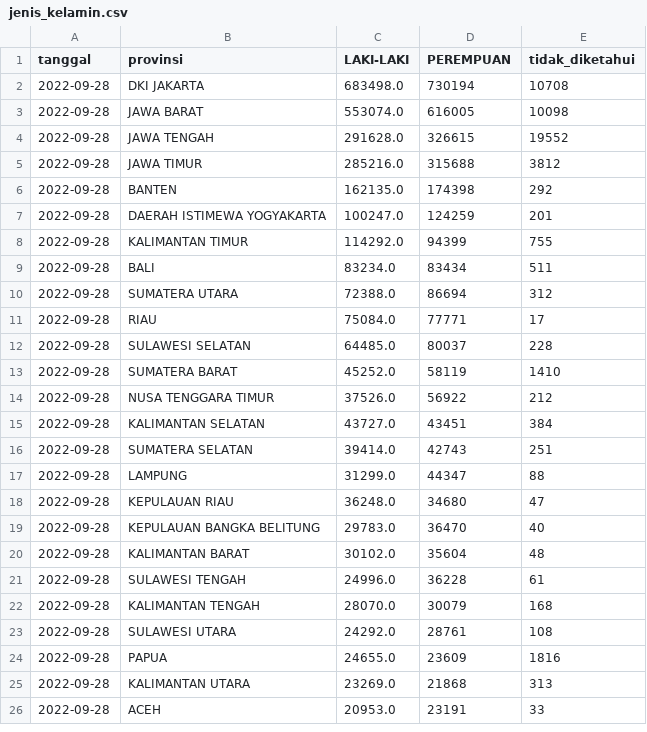
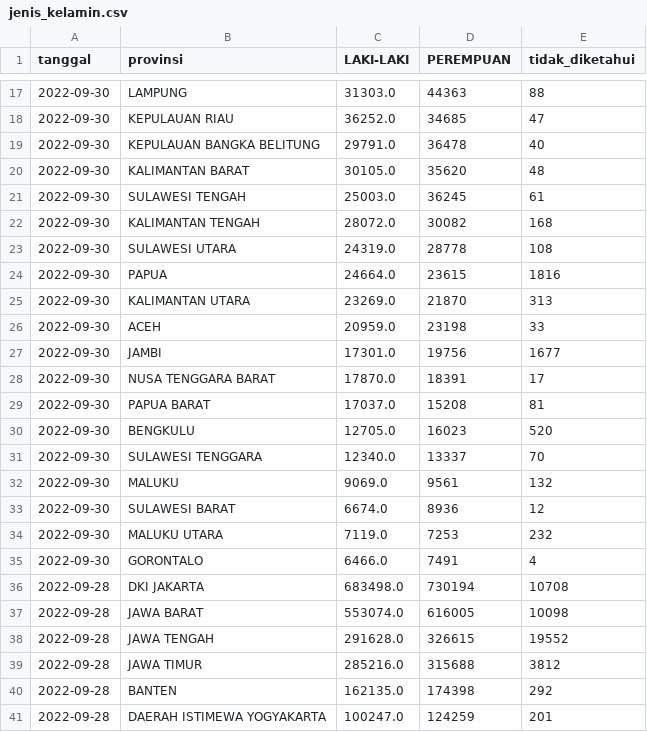
Before and after one commit to zakiego/data-sebaran-covid19goid, a CSV file: nasional/jenis_kelamin.csv, drawn as a sheet; only a part is shown, gaps mark what is left out; the shorter side is filled out with more unchanged rows; the diff covers the shown part only; the diff names each change by its address in the sheet, - before the commit and + after, or states it on an @@ line.

```diff
--- a/nasional/jenis_kelamin.csv
+++ b/nasional/jenis_kelamin.csv
+row 17: 2022-09-30 | LAMPUNG | 31303.0 | 44363 | 88
+row 18: 2022-09-30 | KEPULAUAN RIAU | 36252.0 | 34685 | 47
+row 19: 2022-09-30 | KEPULAUAN BANGKA BELITUNG | 29791.0 | 36478 | 40
+row 20: 2022-09-30 | KALIMANTAN BARAT | 30105.0 | 35620 | 48
+row 21: 2022-09-30 | SULAWESI TENGAH | 25003.0 | 36245 | 61
+row 22: 2022-09-30 | KALIMANTAN TENGAH | 28072.0 | 30082 | 168
+row 23: 2022-09-30 | SULAWESI UTARA | 24319.0 | 28778 | 108
+row 24: 2022-09-30 | PAPUA | 24664.0 | 23615 | 1816
+row 25: 2022-09-30 | KALIMANTAN UTARA | 23269.0 | 21870 | 313
+row 26: 2022-09-30 | ACEH | 20959.0 | 23198 | 33
+row 27: 2022-09-30 | JAMBI | 17301.0 | 19756 | 1677
+row 28: 2022-09-30 | NUSA TENGGARA BARAT | 17870.0 | 18391 | 17
+row 29: 2022-09-30 | PAPUA BARAT | 17037.0 | 15208 | 81
+row 30: 2022-09-30 | BENGKULU | 12705.0 | 16023 | 520
+row 31: 2022-09-30 | SULAWESI TENGGARA | 12340.0 | 13337 | 70
+row 32: 2022-09-30 | MALUKU | 9069.0 | 9561 | 132
+row 33: 2022-09-30 | SULAWESI BARAT | 6674.0 | 8936 | 12
+row 34: 2022-09-30 | MALUKU UTARA | 7119.0 | 7253 | 232
+row 35: 2022-09-30 | GORONTALO | 6466.0 | 7491 | 4
```
Also changed, not shown: 15 added rows elsewhere in this file, nasional/usia.csv, provinsi/DKI_JAKARTA.csv, 38 other files.
